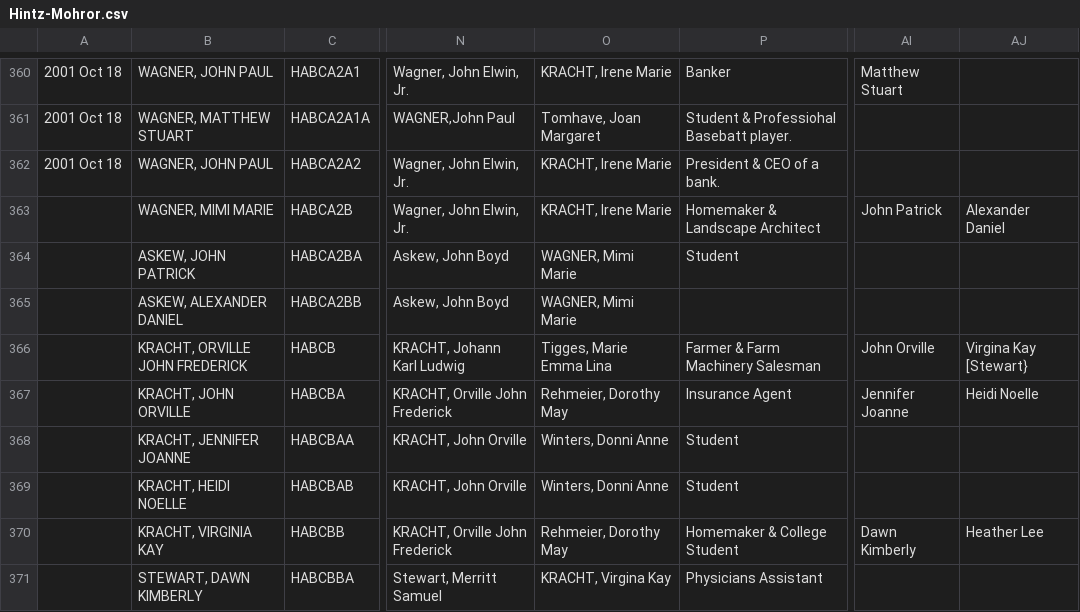
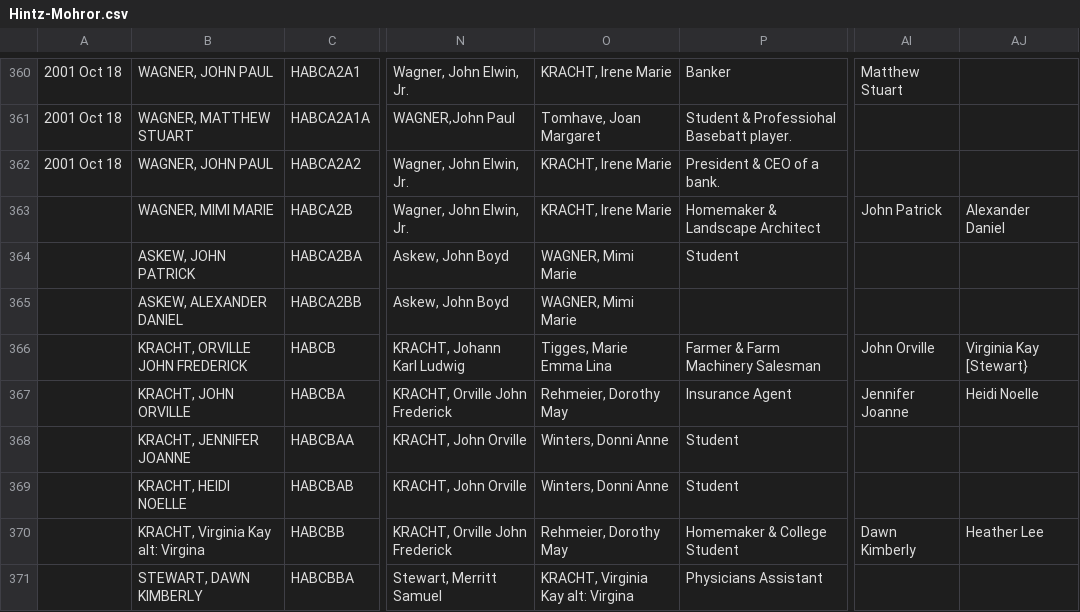
Before and after one commit to grantswanson/familytree, a CSV file: src/main/resources/working/Hintz-Mohror.csv, drawn as a sheet; only a part is shown, gaps mark what is left out; the diff covers the shown part only; the diff names each change by its address in the sheet, - before the commit and + after, or states it on an @@ line.

Commit message:
Fix some data

```diff
--- a/src/main/resources/working/Hintz-Mohror.csv
+++ b/src/main/resources/working/Hintz-Mohror.csv
-AJ366: Virgina Kay [Stewart}
+AJ366: Virginia Kay [Stewart}
-B370: KRACHT, VIRGINIA KAY
+B370: KRACHT, Virginia Kay alt: Virgina
-O371: KRACHT, Virgina Kay
+O371: KRACHT, Virginia Kay alt: Virgina
```
Also changed, not shown: 55 edited cells elsewhere in this file, src/main/resources/Meyer.original.csv, 3 other files.
